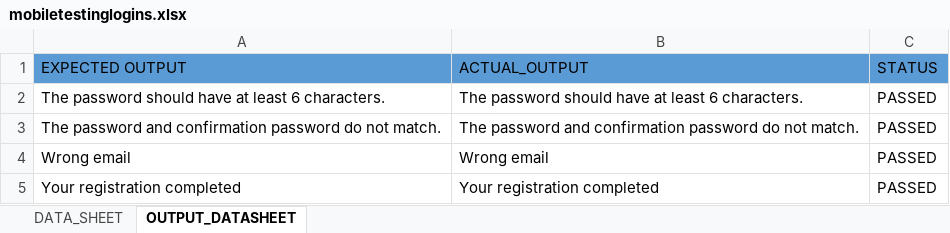
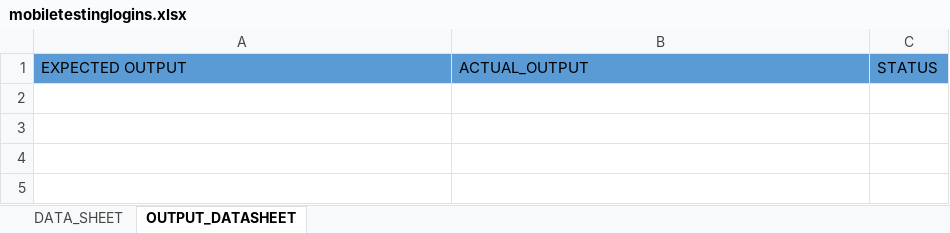
Before and after one commit to duvarakeshkv/Registration, an Excel workbook: OnNativeWebHybridApplication/target/test-classes/com/config/mobiletestinglogins.xlsx, sheet OUTPUT_DATASHEET, drawn as a sheet; values as stored, in another font and other column widths than the file's, no borders; the diff names each change by its address in the sheet, - before the commit and + after, or states it on an @@ line.

Commit message:
updated with datadriven approch for testing multiple set of data

```diff
--- a/OnNativeWebHybridApplication/target/test-classes/com/config/mobiletestinglogins.xlsx (sheet OUTPUT_DATASHEET)
+++ b/OnNativeWebHybridApplication/target/test-classes/com/config/mobiletestinglogins.xlsx (sheet OUTPUT_DATASHEET)
-row 2: The password should have at least 6 characters. | The password should have at least 6 characters. | PASSED
-row 3: The password and confirmation password do not match. | The password and confirmation password do not match. | PASSED
-row 4: Wrong email | Wrong email | PASSED
-row 5: Your registration completed | Your registration completed | PASSED
```
Also changed, not shown: sheet DATA_SHEET, 17 other files.
